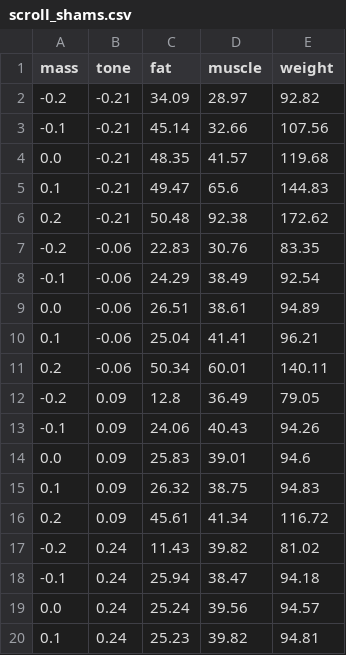
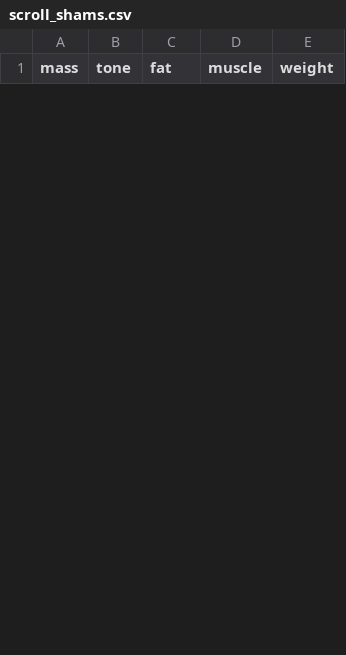
Before and after one commit to MSaberian/predictionviewer, a CSV file: Viewer/scrolls/scroll_shams.csv, drawn as a sheet; only a part is shown; removed rows and columns are numbered as before the commit, all else as after; the diff covers the shown part only; the diff names each change by its address in the sheet, - before the commit and + after, or states it on an @@ line.

Commit message:
faeze methode with weight and dictance for interpolation

```diff
--- a/Viewer/scrolls/scroll_shams.csv
+++ b/Viewer/scrolls/scroll_shams.csv
-row 2: -0.2 | -0.21 | 34.09 | 28.97 | 92.82
-row 3: -0.1 | -0.21 | 45.14 | 32.66 | 107.56
-row 4: 0.0 | -0.21 | 48.35 | 41.57 | 119.68
-row 5: 0.1 | -0.21 | 49.47 | 65.6 | 144.83
-row 6: 0.2 | -0.21 | 50.48 | 92.38 | 172.62
-row 7: -0.2 | -0.06 | 22.83 | 30.76 | 83.35
-row 8: -0.1 | -0.06 | 24.29 | 38.49 | 92.54
-row 9: 0.0 | -0.06 | 26.51 | 38.61 | 94.89
-row 10: 0.1 | -0.06 | 25.04 | 41.41 | 96.21
-row 11: 0.2 | -0.06 | 50.34 | 60.01 | 140.11
-row 12: -0.2 | 0.09 | 12.8 | 36.49 | 79.05
-row 13: -0.1 | 0.09 | 24.06 | 40.43 | 94.26
-row 14: 0.0 | 0.09 | 25.83 | 39.01 | 94.6
-row 15: 0.1 | 0.09 | 26.32 | 38.75 | 94.83
-row 16: 0.2 | 0.09 | 45.61 | 41.34 | 116.72
-row 17: -0.2 | 0.24 | 11.43 | 39.82 | 81.02
-row 18: -0.1 | 0.24 | 25.94 | 38.47 | 94.18
-row 19: 0.0 | 0.24 | 25.24 | 39.56 | 94.57
-row 20: 0.1 | 0.24 | 25.23 | 39.82 | 94.81
```
Also changed, not shown: 9 added rows and 6 removed rows elsewhere in this file, Viewer/scrolls/scroll_feyzi.csv, Viewer/scrolls/scroll_nakhaei.csv, 12 other files.
